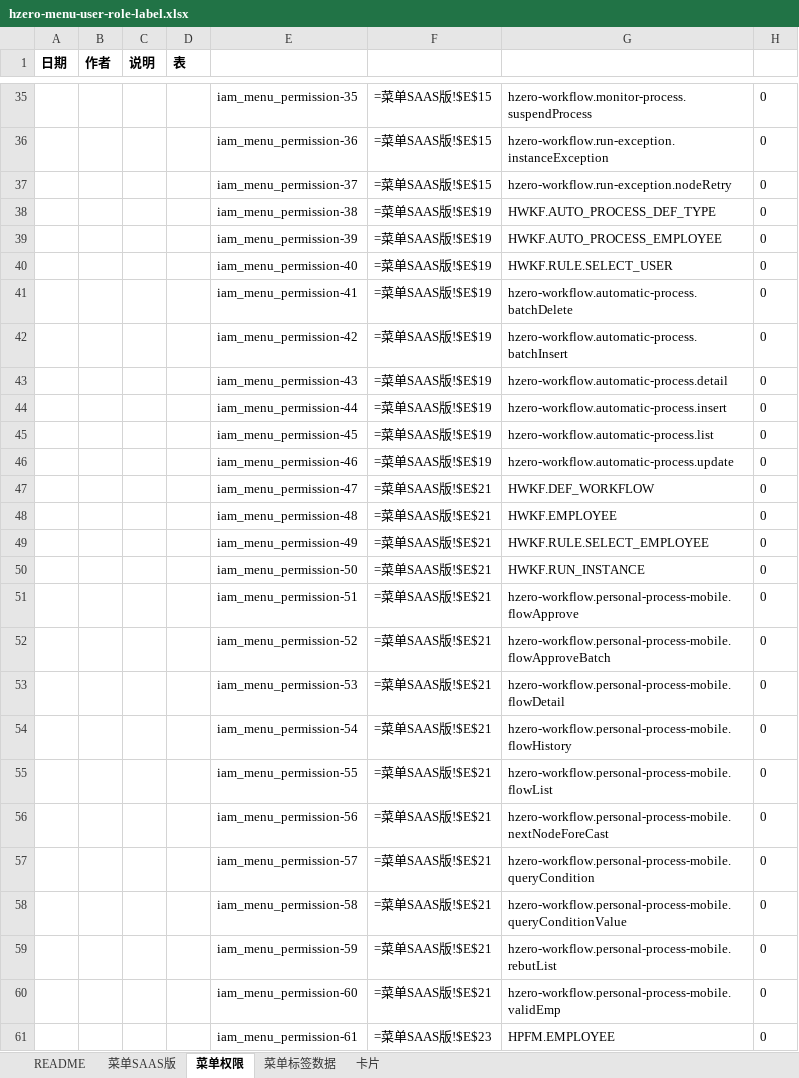
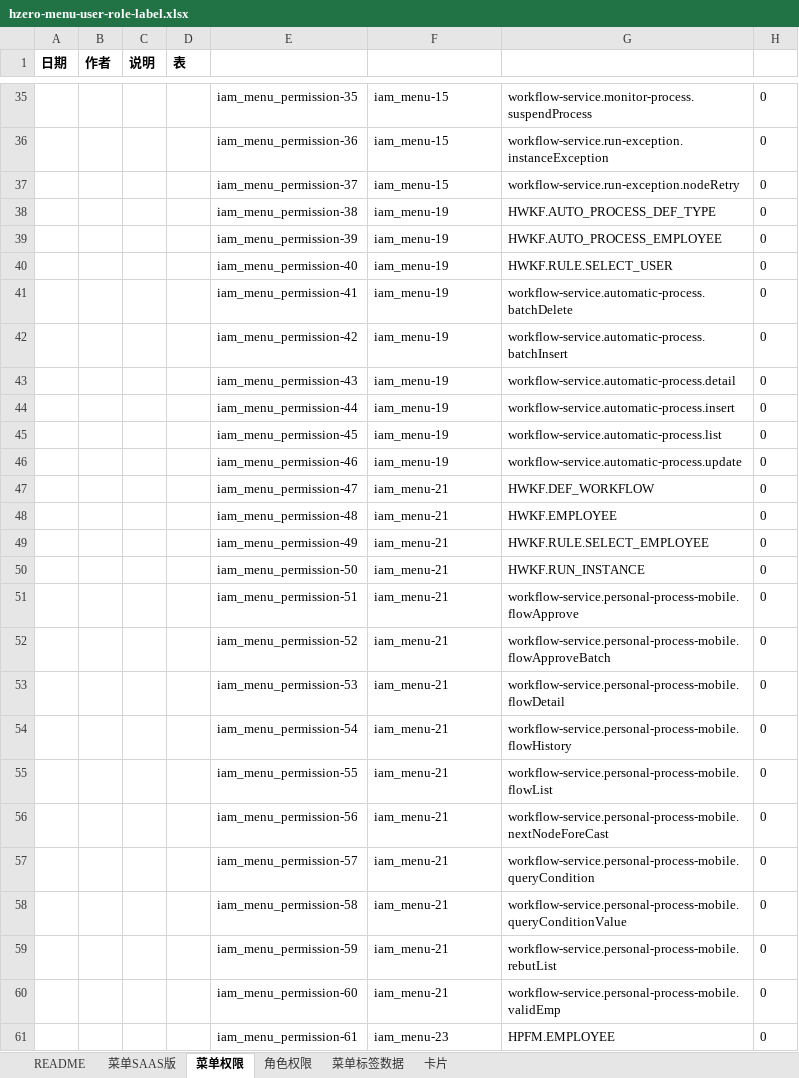
Before and after one commit to open-hand/workflow-service, an Excel workbook: src/main/resources/script/db/init-data/workflow_service/hzero_platform/hzero-menu-user-role-label.xlsx, sheet 菜单权限, drawn as a sheet; only a part is shown, gaps mark what is left out; values as stored, in another font and other column widths than the file's, no borders; formulas without a stored value are shown as written; the diff covers the shown part only; the diff names each change by its address in the sheet, - before the commit and + after, or states it on an @@ line.

Commit message:
[ADD]更改菜单标签，接口前缀，菜单权限

```diff
--- a/src/main/resources/script/db/init-data/workflow_service/hzero_platform/hzero-menu-user-role-label.xlsx (sheet 菜单权限)
+++ b/src/main/resources/script/db/init-data/workflow_service/hzero_platform/hzero-menu-user-role-label.xlsx (sheet 菜单权限)
+sheet tab: 角色权限
-F35:F37: =菜单SAAS版!$E$15
+F35:F37: iam_menu-15
-G35: hzero-workflow.monitor-process.suspendProcess
+G35: workflow-service.monitor-process.suspendProcess
-G36: hzero-workflow.run-exception.instanceException
+G36: workflow-service.run-exception.instanceException
-G37: hzero-workflow.run-exception.nodeRetry
+G37: workflow-service.run-exception.nodeRetry
-F38:F46: =菜单SAAS版!$E$19
+F38:F46: iam_menu-19
-G41: hzero-workflow.automatic-process.batchDelete
+G41: workflow-service.automatic-process.batchDelete
-G42: hzero-workflow.automatic-process.batchInsert
+G42: workflow-service.automatic-process.batchInsert
-G43: hzero-workflow.automatic-process.detail
+G43: workflow-service.automatic-process.detail
-G44: hzero-workflow.automatic-process.insert
+G44: workflow-service.automatic-process.insert
-G45: hzero-workflow.automatic-process.list
+G45: workflow-service.automatic-process.list
-G46: hzero-workflow.automatic-process.update
+G46: workflow-service.automatic-process.update
-F47:F60: =菜单SAAS版!$E$21
+F47:F60: iam_menu-21
-G51: hzero-workflow.personal-process-mobile.flowApprove
+G51: workflow-service.personal-process-mobile.flowApprove
-G52: hzero-workflow.personal-process-mobile.flowApproveBatch
+G52: workflow-service.personal-process-mobile.flowApproveBatch
-G53: hzero-workflow.personal-process-mobile.flowDetail
+G53: workflow-service.personal-process-mobile.flowDetail
-G54: hzero-workflow.personal-process-mobile.flowHistory
+G54: workflow-service.personal-process-mobile.flowHistory
-G55: hzero-workflow.personal-process-mobile.flowList
+G55: workflow-service.personal-process-mobile.flowList
-G56: hzero-workflow.personal-process-mobile.nextNodeForeCast
+G56: workflow-service.personal-process-mobile.nextNodeForeCast
-G57: hzero-workflow.personal-process-mobile.queryCondition
+G57: workflow-service.personal-process-mobile.queryCondition
-G58: hzero-workflow.personal-process-mobile.queryConditionValue
+G58: workflow-service.personal-process-mobile.queryConditionValue
-G59: hzero-workflow.personal-process-mobile.rebutList
+G59: workflow-service.personal-process-mobile.rebutList
-G60: hzero-workflow.personal-process-mobile.validEmp
+G60: workflow-service.personal-process-mobile.validEmp
-F61: =菜单SAAS版!$E$23
+F61: iam_menu-23
```
Also changed, not shown: 1132 edited cells elsewhere in this sheet, sheet 菜单标签数据, sheet 菜单SAAS版, sheet 卡片.
